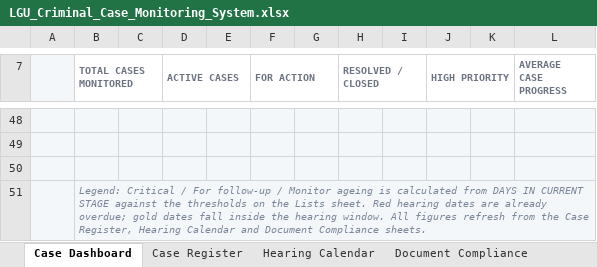
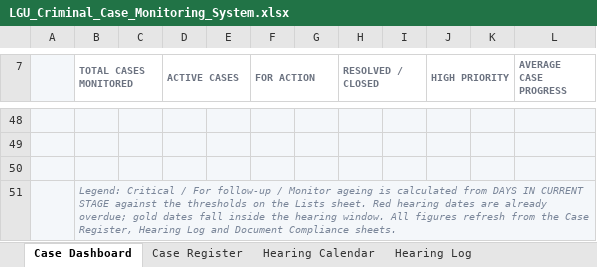
Before and after one commit to darkgambit/My_AI_Projects, an Excel workbook: LGU_Criminal_Case_Monitoring_System.xlsx, sheet Case Dashboard, drawn as a sheet; only a part is shown, gaps mark what is left out; values as stored, in another font and other column widths than the file's, no borders; charts and pictures not drawn; the diff names each change by its address in the sheet, - before the commit and + after, or states it on an @@ line.

Commit message:
Add month-grid Hearing Calendar driven by a month/year selector
- New Hearing Calendar sheet: Sun-Sat 6-week grid that rebuilds when the
  month or year changes (dropdown + year cell), today highlighted, hearing
  days tinted, neighbouring-month days greyed, 2 entries per day with
  '+N more', plus a chronological month list with court/result/handler
- Renamed the row-by-row data sheet to Hearing Log and added two hidden
  helper columns (unique day key, in-month rank) that feed the calendar
- Updated dashboard, analysis references, user guide and README

Co-authored-by: arena-agent <297053741+arena-agent@users.noreply.github.com>

```diff
--- a/LGU_Criminal_Case_Monitoring_System.xlsx (sheet Case Dashboard)
+++ b/LGU_Criminal_Case_Monitoring_System.xlsx (sheet Case Dashboard)
+sheet tab: Hearing Log
-B51 (TOTAL CASES MONITORED): …Register, Hearing Calendar and Document…
+B51 (TOTAL CASES MONITORED): …Register, Hearing Log and Document…
```
Also changed, not shown: sheet Hearing Calendar, sheet User Guide, sheet Analysis, hidden cells, 2 other files.
